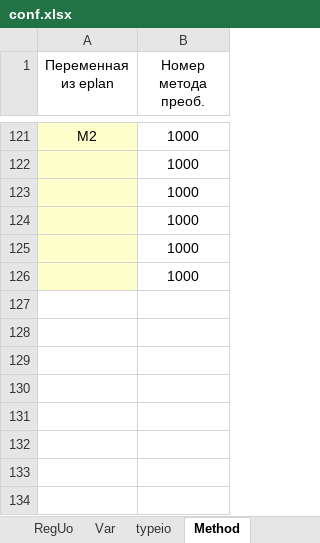
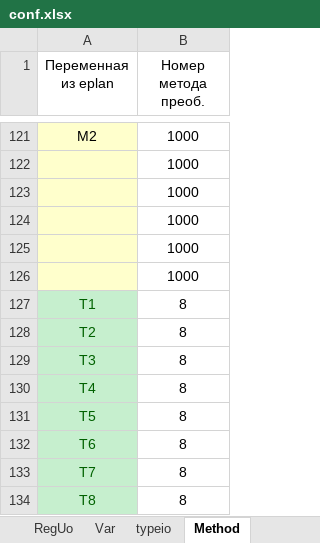
Before and after one commit to AmonAmarth1/Util-mini, an Excel workbook: conf.xlsx, sheet Method, drawn as a sheet; only a part is shown, gaps mark what is left out; values as stored, in another font and other column widths than the file's, no borders; the diff names each change by its address in the sheet, - before the commit and + after, or states it on an @@ line.

```diff
--- a/conf.xlsx (sheet Method)
+++ b/conf.xlsx (sheet Method)
+row 127: Т1 | 8
+row 128: Т2 | 8
+row 129: Т3 | 8
+row 130: Т4 | 8
+row 131: Т5 | 8
+row 132: Т6 | 8
+row 133: Т7 | 8
+row 134: Т8 | 8
```
Also changed, not shown: sheet Var, sheet typeio, 6 other files.
